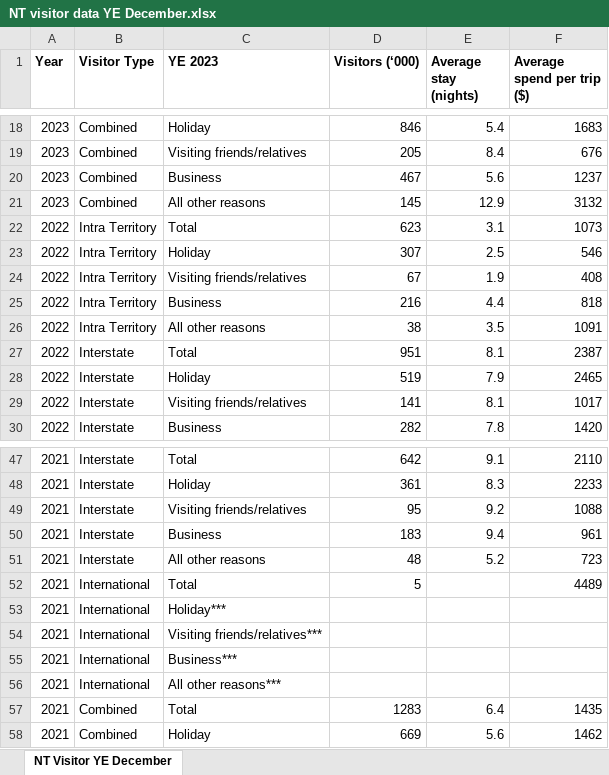
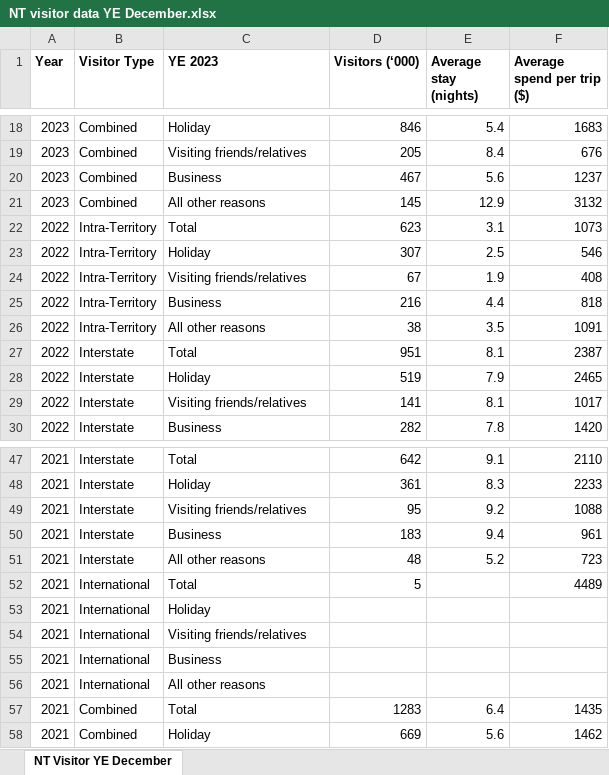
Before and after one commit to t-luanamn/Feel-Freshie-in-NT, an Excel workbook: NT visitor data YE December.xlsx, sheet NT Visitor YE December, drawn as a sheet; only a part is shown, gaps mark what is left out; values as stored, in another font and other column widths than the file's, no borders; the diff names each change by its address in the sheet, - before the commit and + after, or states it on an @@ line.

```diff
--- a/NT visitor data YE December.xlsx (sheet NT Visitor YE December)
+++ b/NT visitor data YE December.xlsx (sheet NT Visitor YE December)
-B22:B26 (Visitor Type): Intra Territory
+B22:B26 (Visitor Type): Intra-Territory
-C53 (YE 2023): Holiday***
+C53 (YE 2023): Holiday
-C54 (YE 2023): Visiting friends/relatives***
+C54 (YE 2023): Visiting friends/relatives
-C55 (YE 2023): Business***
+C55 (YE 2023): Business
-C56 (YE 2023): All other reasons***
+C56 (YE 2023): All other reasons
```
Also changed, not shown: 1 other file.
